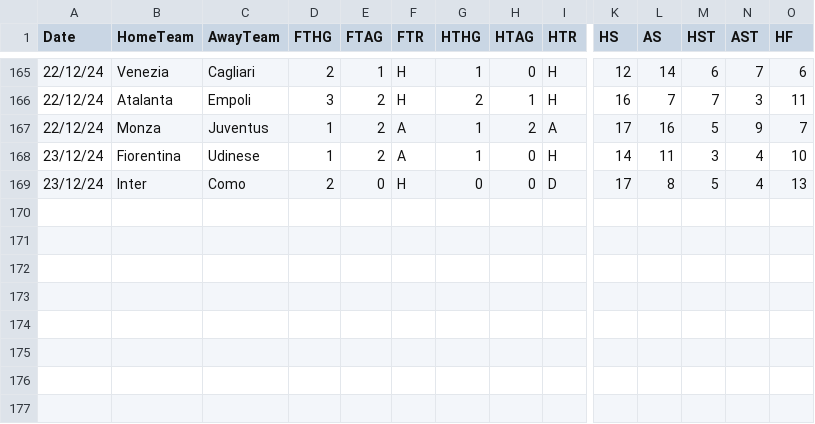
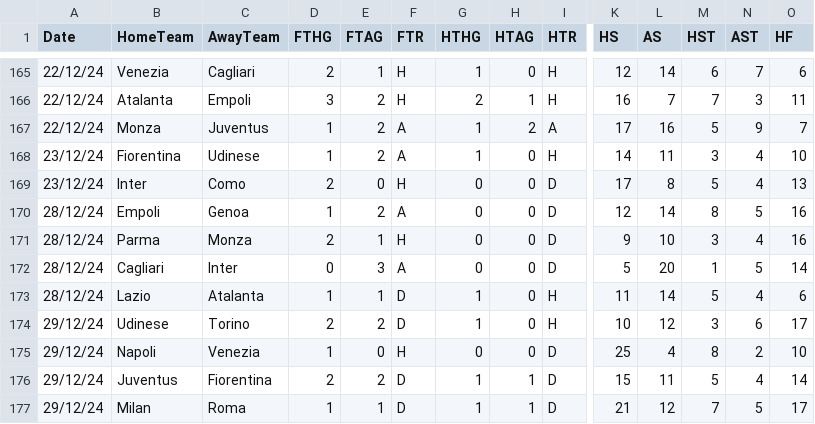
Before and after one commit to datasets/football-datasets, a CSV file: datasets/serie-a/season-2425.csv, drawn as a sheet; only a part is shown, gaps mark what is left out; rows hold the shown columns only; the diff names each change by its address in the sheet, - before the commit and + after, or states it on an @@ line.

```diff
--- a/datasets/serie-a/season-2425.csv
+++ b/datasets/serie-a/season-2425.csv
+row 170: 28/12/24 | Empoli | Genoa | 1 | 2 | A | 0 | 0 | D | 12 | 14 | 8 | 5 | 16
+row 171: 28/12/24 | Parma | Monza | 2 | 1 | H | 0 | 0 | D | 9 | 10 | 3 | 4 | 16
+row 172: 28/12/24 | Cagliari | Inter | 0 | 3 | A | 0 | 0 | D | 5 | 20 | 1 | 5 | 14
+row 173: 28/12/24 | Lazio | Atalanta | 1 | 1 | D | 1 | 0 | H | 11 | 14 | 5 | 4 | 6
+row 174: 29/12/24 | Udinese | Torino | 2 | 2 | D | 1 | 0 | H | 10 | 12 | 3 | 6 | 17
+row 175: 29/12/24 | Napoli | Venezia | 1 | 0 | H | 0 | 0 | D | 25 | 4 | 8 | 2 | 10
+row 176: 29/12/24 | Juventus | Fiorentina | 2 | 2 | D | 1 | 1 | D | 15 | 11 | 5 | 4 | 14
+row 177: 29/12/24 | Milan | Roma | 1 | 1 | D | 1 | 1 | D | 21 | 12 | 7 | 5 | 17
```
Also changed, not shown: datasets/premier-league/season-2425.csv.
